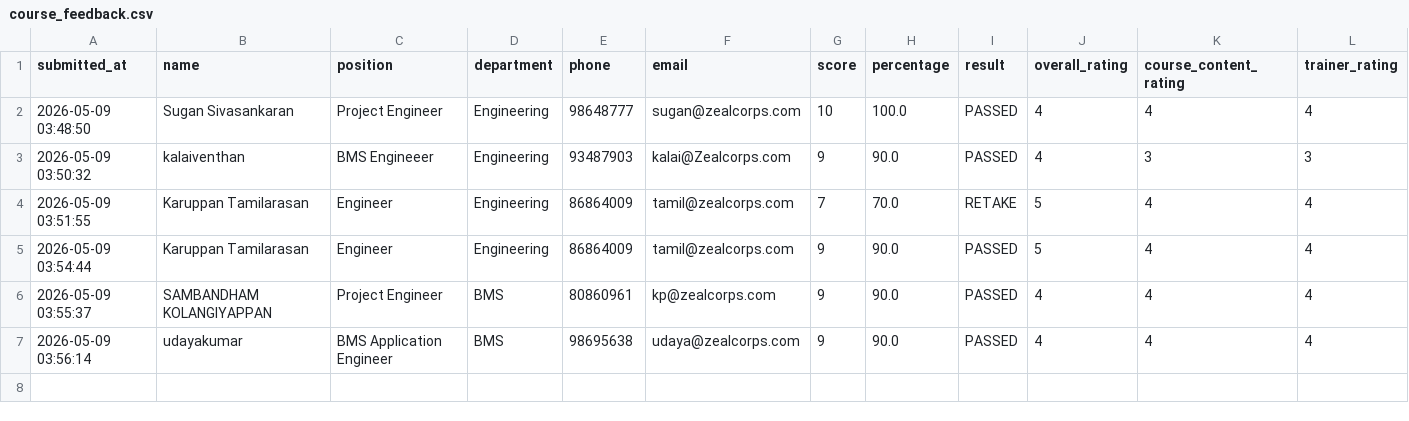
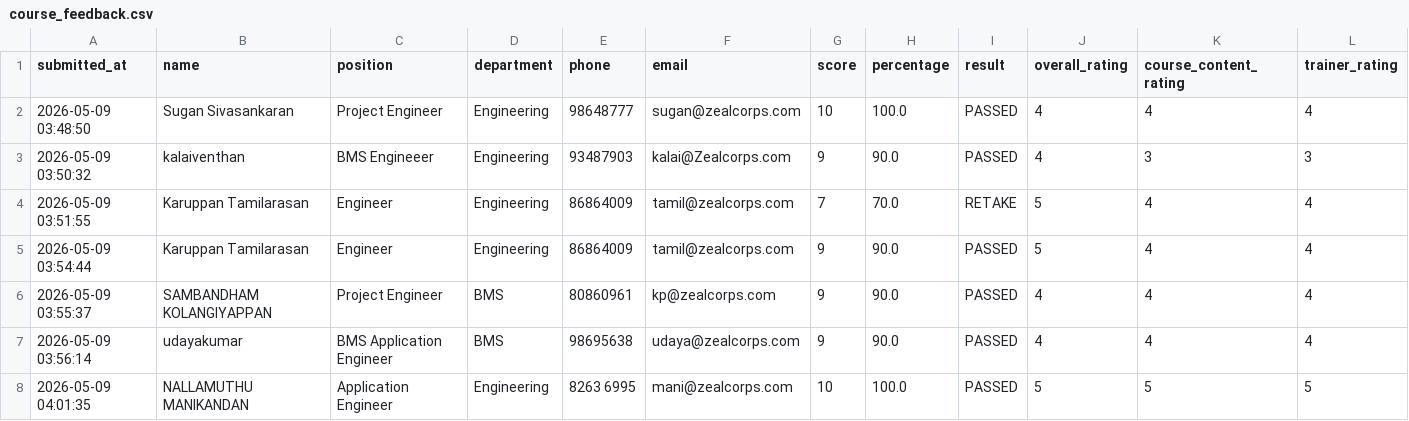
Before and after one commit to sarathgoshzc/chiller-assessment, a CSV file: results/course_feedback.csv, drawn as a sheet; only a part is shown; rows hold the shown columns only; the diff names each change by its address in the sheet, - before the commit and + after, or states it on an @@ line.

Commit message:
Add course feedback - NALLAMUTHU MANIKANDAN - 2026-05-09 04:01:35

```diff
--- a/results/course_feedback.csv
+++ b/results/course_feedback.csv
+row 8: 2026-05-09 04:01:35 | NALLAMUTHU MANIKANDAN | Application Engineer | Engineering | 8263 6995 | mani@zealcorps.com | 10 | 100.0 | PASSED | 5 | 5 | 5
```
